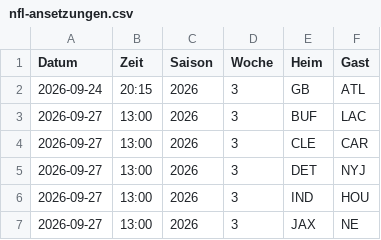
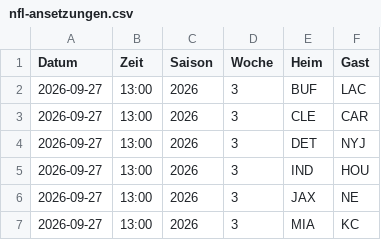
Before and after one commit to gobitodic0007-hash/Wettmodell, a CSV file: daten/nfl-ansetzungen.csv, drawn as a sheet; only a part is shown; the shorter side is filled out with more unchanged rows; the diff names each change by its address in the sheet, - before the commit and + after, or states it on an @@ line.

```diff
--- a/daten/nfl-ansetzungen.csv
+++ b/daten/nfl-ansetzungen.csv
-row 2: 2026-09-24 | 20:15 | 2026 | 3 | GB | ATL
```
Also changed, not shown: daten/mlb-ansetzungen.csv, daten/mlb-spiele.csv, 8 other files.
